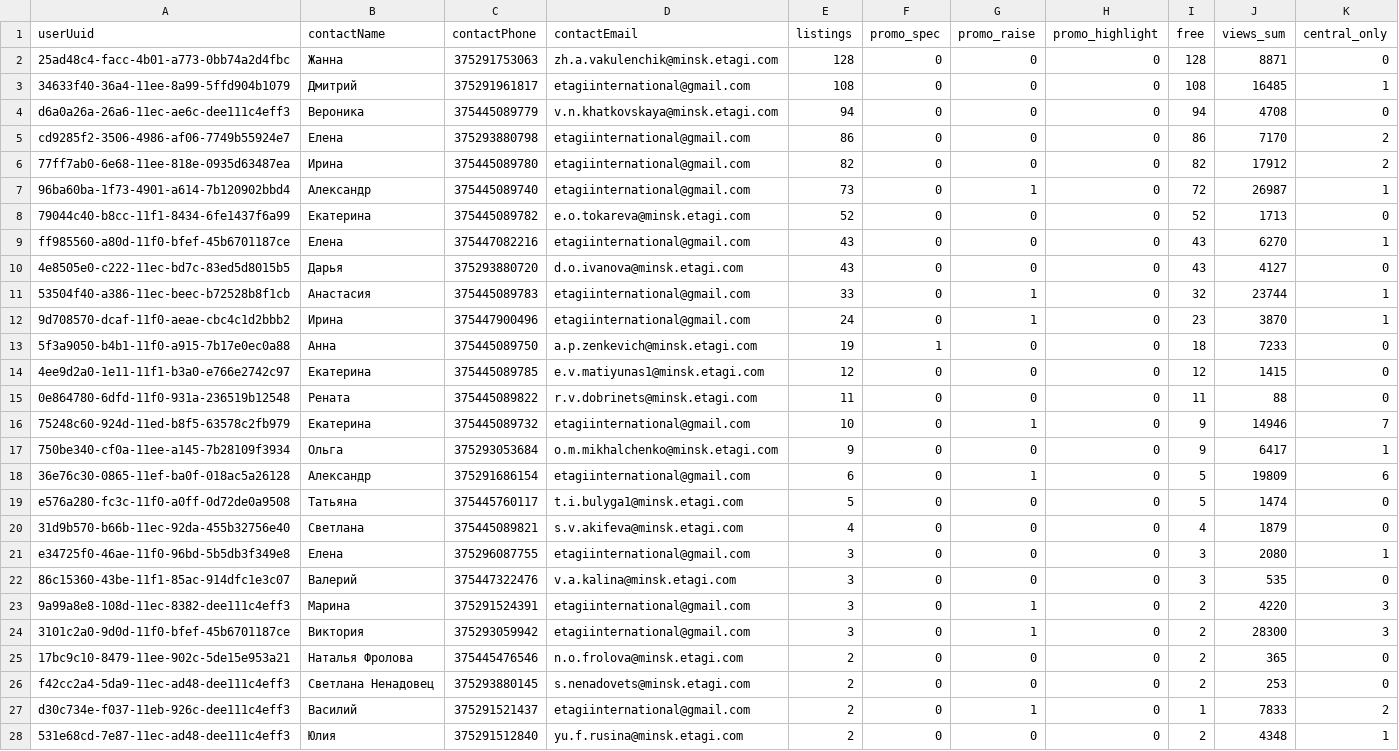
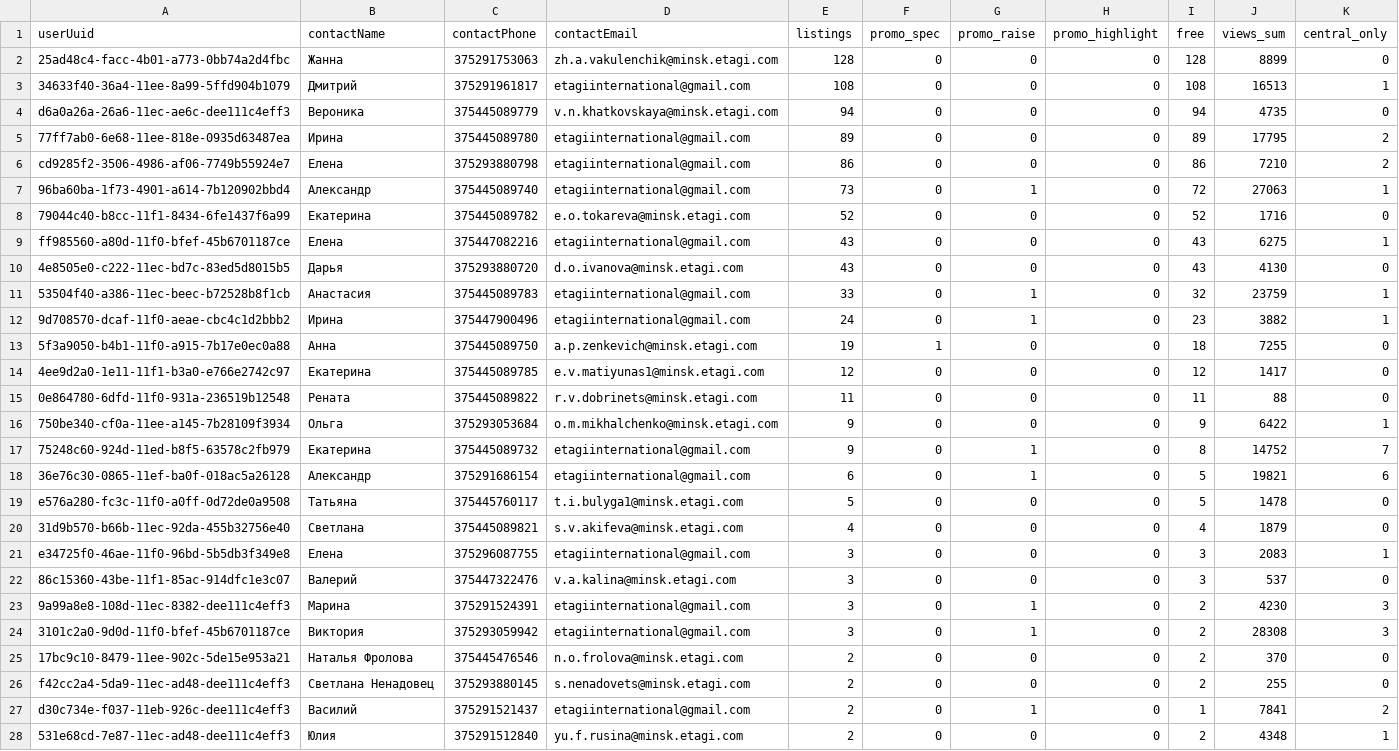
Before and after one commit to antonina-katlinskaya/realt-collector, a CSV file: data/analytics/agents_summary.csv, drawn as a sheet; only a part is shown; the diff covers the shown part only.

```diff
--- a/data/analytics/agents_summary.csv
+++ b/data/analytics/agents_summary.csv
@@ -1,28 +1,28 @@
 userUuid,contactName,contactPhone,contactEmail,listings,promo_spec,promo_raise,promo_highlight,free,views_sum,central_only
-25ad48c4-facc-4b01-a773-0bb74a2d4fbc,Жанна,375291753063,zh.a.vakulenchik@minsk.etagi.com,128,0,0,0,128,8871,0
-34633f40-36a4-11ee-8a99-5ffd904b1079,Дмитрий,375291961817,etagiinternational@gmail.com,108,0,0,0,108,16485,1
-d6a0a26a-26a6-11ec-ae6c-dee111c4eff3,Вероника,375445089779,v.n.khatkovskaya@minsk.etagi.com,94,0,0,0,94,4708,0
-cd9285f2-3506-4986-af06-7749b55924e7,Елена,375293880798,etagiinternational@gmail.com,86,0,0,0,86,7170,2
-77ff7ab0-6e68-11ee-818e-0935d63487ea,Ирина,375445089780,etagiinternational@gmail.com,82,0,0,0,82,17912,2
-96ba60ba-1f73-4901-a614-7b120902bbd4,Александр,375445089740,etagiinternational@gmail.com,73,0,1,0,72,26987,1
-79044c40-b8cc-11f1-8434-6fe1437f6a99,Екатерина,375445089782,e.o.tokareva@minsk.etagi.com,52,0,0,0,52,1713,0
-ff985560-a80d-11f0-bfef-45b6701187ce,Елена,375447082216,etagiinternational@gmail.com,43,0,0,0,43,6270,1
-4e8505e0-c222-11ec-bd7c-83ed5d8015b5,Дарья,375293880720,d.o.ivanova@minsk.etagi.com,43,0,0,0,43,4127,0
-53504f40-a386-11ec-beec-b72528b8f1cb,Анастасия,375445089783,etagiinternational@gmail.com,33,0,1,0,32,23744,1
-9d708570-dcaf-11f0-aeae-cbc4c1d2bbb2,Ирина,375447900496,etagiinternational@gmail.com,24,0,1,0,23,3870,1
-5f3a9050-b4b1-11f0-a915-7b17e0ec0a88,Анна,375445089750,a.p.zenkevich@minsk.etagi.com,19,1,0,0,18,7233,0
-4ee9d2a0-1e11-11f1-b3a0-e766e2742c97,Екатерина,375445089785,e.v.matiyunas1@minsk.etagi.com,12,0,0,0,12,1415,0
+25ad48c4-facc-4b01-a773-0bb74a2d4fbc,Жанна,375291753063,zh.a.vakulenchik@minsk.etagi.com,128,0,0,0,128,8899,0
+34633f40-36a4-11ee-8a99-5ffd904b1079,Дмитрий,375291961817,etagiinternational@gmail.com,108,0,0,0,108,16513,1
+d6a0a26a-26a6-11ec-ae6c-dee111c4eff3,Вероника,375445089779,v.n.khatkovskaya@minsk.etagi.com,94,0,0,0,94,4735,0
+77ff7ab0-6e68-11ee-818e-0935d63487ea,Ирина,375445089780,etagiinternational@gmail.com,89,0,0,0,89,17795,2
+cd9285f2-3506-4986-af06-7749b55924e7,Елена,375293880798,etagiinternational@gmail.com,86,0,0,0,86,7210,2
+96ba60ba-1f73-4901-a614-7b120902bbd4,Александр,375445089740,etagiinternational@gmail.com,73,0,1,0,72,27063,1
+79044c40-b8cc-11f1-8434-6fe1437f6a99,Екатерина,375445089782,e.o.tokareva@minsk.etagi.com,52,0,0,0,52,1716,0
+ff985560-a80d-11f0-bfef-45b6701187ce,Елена,375447082216,etagiinternational@gmail.com,43,0,0,0,43,6275,1
+4e8505e0-c222-11ec-bd7c-83ed5d8015b5,Дарья,375293880720,d.o.ivanova@minsk.etagi.com,43,0,0,0,43,4130,0
+53504f40-a386-11ec-beec-b72528b8f1cb,Анастасия,375445089783,etagiinternational@gmail.com,33,0,1,0,32,23759,1
+9d708570-dcaf-11f0-aeae-cbc4c1d2bbb2,Ирина,375447900496,etagiinternational@gmail.com,24,0,1,0,23,3882,1
+5f3a9050-b4b1-11f0-a915-7b17e0ec0a88,Анна,375445089750,a.p.zenkevich@minsk.etagi.com,19,1,0,0,18,7255,0
+4ee9d2a0-1e11-11f1-b3a0-e766e2742c97,Екатерина,375445089785,e.v.matiyunas1@minsk.etagi.com,12,0,0,0,12,1417,0
 0e864780-6dfd-11f0-931a-236519b12548,Рената,375445089822,r.v.dobrinets@minsk.etagi.com,11,0,0,0,11,88,0
-75248c60-924d-11ed-b8f5-63578c2fb979,Екатерина,375445089732,etagiinternational@gmail.com,10,0,1,0,9,14946,7
-750be340-cf0a-11ee-a145-7b28109f3934,Ольга,375293053684,o.m.mikhalchenko@minsk.etagi.com,9,0,0,0,9,6417,1
-36e76c30-0865-11ef-ba0f-018ac5a26128,Александр,375291686154,etagiinternational@gmail.com,6,0,1,0,5,19809,6
-e576a280-fc3c-11f0-a0ff-0d72de0a9508,Татьяна,375445760117,t.i.bulyga1@minsk.etagi.com,5,0,0,0,5,1474,0
+750be340-cf0a-11ee-a145-7b28109f3934,Ольга,375293053684,o.m.mikhalchenko@minsk.etagi.com,9,0,0,0,9,6422,1
+75248c60-924d-11ed-b8f5-63578c2fb979,Екатерина,375445089732,etagiinternational@gmail.com,9,0,1,0,8,14752,7
+36e76c30-0865-11ef-ba0f-018ac5a26128,Александр,375291686154,etagiinternational@gmail.com,6,0,1,0,5,19821,6
+e576a280-fc3c-11f0-a0ff-0d72de0a9508,Татьяна,375445760117,t.i.bulyga1@minsk.etagi.com,5,0,0,0,5,1478,0
 31d9b570-b66b-11ec-92da-455b32756e40,Светлана,375445089821,s.v.akifeva@minsk.etagi.com,4,0,0,0,4,1879,0
-e34725f0-46ae-11f0-96bd-5b5db3f349e8,Елена,375296087755,etagiinternational@gmail.com,3,0,0,0,3,2080,1
-86c15360-43be-11f1-85ac-914dfc1e3c07,Валерий,375447322476,v.a.kalina@minsk.etagi.com,3,0,0,0,3,535,0
-9a99a8e8-108d-11ec-8382-dee111c4eff3,Марина,375291524391,etagiinternational@gmail.com,3,0,1,0,2,4220,3
-3101c2a0-9d0d-11f0-bfef-45b6701187ce,Виктория,375293059942,etagiinternational@gmail.com,3,0,1,0,2,28300,3
-17bc9c10-8479-11ee-902c-5de15e953a21,Наталья Фролова,375445476546,n.o.frolova@minsk.etagi.com,2,0,0,0,2,365,0
-f42cc2a4-5da9-11ec-ad48-dee111c4eff3,Светлана Ненадовец,375293880145,s.nenadovets@minsk.etagi.com,2,0,0,0,2,253,0
-d30c734e-f037-11eb-926c-dee111c4eff3,Василий,375291521437,etagiinternational@gmail.com,2,0,1,0,1,7833,2
+e34725f0-46ae-11f0-96bd-5b5db3f349e8,Елена,375296087755,etagiinternational@gmail.com,3,0,0,0,3,2083,1
+86c15360-43be-11f1-85ac-914dfc1e3c07,Валерий,375447322476,v.a.kalina@minsk.etagi.com,3,0,0,0,3,537,0
+9a99a8e8-108d-11ec-8382-dee111c4eff3,Марина,375291524391,etagiinternational@gmail.com,3,0,1,0,2,4230,3
+3101c2a0-9d0d-11f0-bfef-45b6701187ce,Виктория,375293059942,etagiinternational@gmail.com,3,0,1,0,2,28308,3
+17bc9c10-8479-11ee-902c-5de15e953a21,Наталья Фролова,375445476546,n.o.frolova@minsk.etagi.com,2,0,0,0,2,370,0
+f42cc2a4-5da9-11ec-ad48-dee111c4eff3,Светлана Ненадовец,375293880145,s.nenadovets@minsk.etagi.com,2,0,0,0,2,255,0
+d30c734e-f037-11eb-926c-dee111c4eff3,Василий,375291521437,etagiinternational@gmail.com,2,0,1,0,1,7841,2
 531e68cd-7e87-11ec-ad48-dee111c4eff3,Юлия,375291512840,yu.f.rusina@minsk.etagi.com,2,0,0,0,2,4348,1
```
Also changed, not shown: 16 edited cells elsewhere in this file, data/analytics/appeared.csv, data/analytics/changes_last_period.csv, 14 other files.
